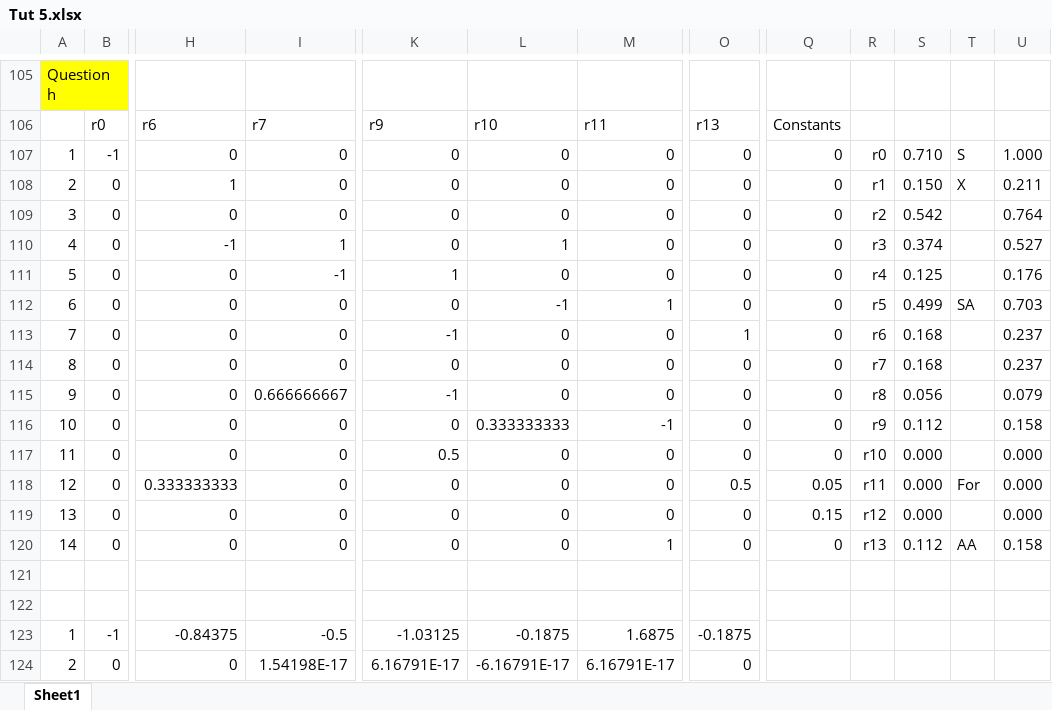
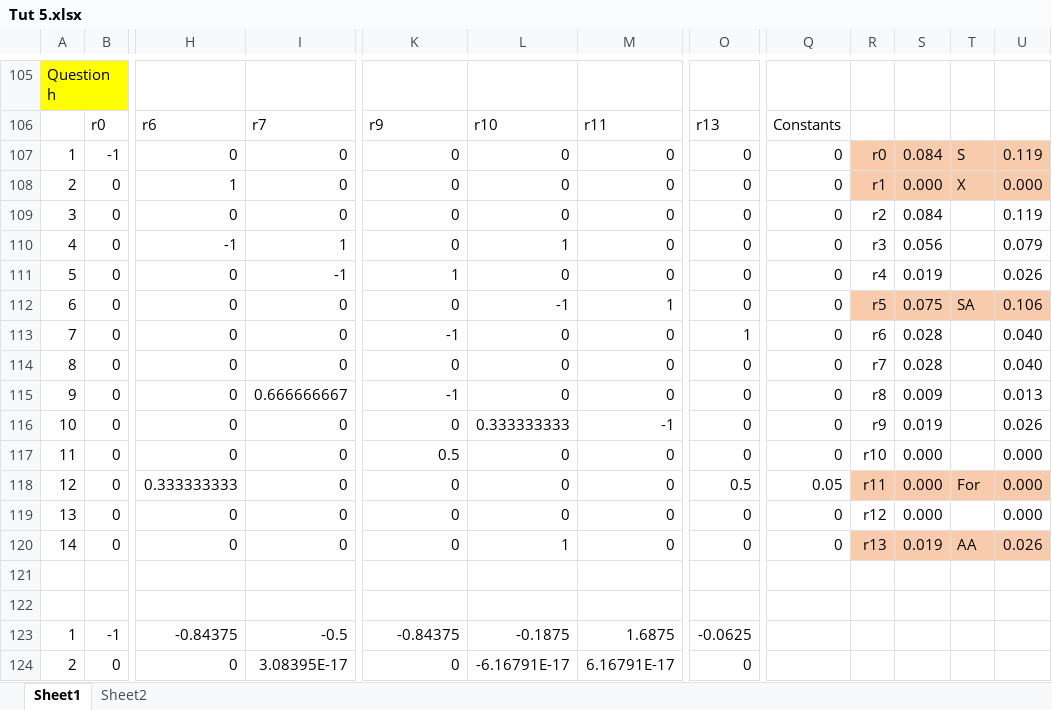
Before and after one commit to Broch76/CBI310_2018, an Excel workbook: Tut 5.xlsx, sheet Sheet1, drawn as a sheet; only a part is shown, gaps mark what is left out; values as stored, in another font and other column widths than the file's, no borders; the diff covers the shown part only; the diff names each change by its address in the sheet, - before the commit and + after, or states it on an @@ line.

```diff
--- a/Tut 5.xlsx (sheet Sheet1)
+++ b/Tut 5.xlsx (sheet Sheet1)
+sheet tab: Sheet2
-R107:U108 fill: none
+R107:U108 fill: #F8CBAD
-S107: 0.710
+S107: 0.084
-U107: 1.000
+U107: 0.119
-S108: 0.150
+S108: 0.000
-U108: 0.211
+U108: 0.000
-S109: 0.542
+S109: 0.084
-U109: 0.764
+U109: 0.119
-S110: 0.374
+S110: 0.056
-U110: 0.527
+U110: 0.079
-S111: 0.125
+S111: 0.019
-U111: 0.176
+U111: 0.026
-R112:U112 fill: none
+R112:U112 fill: #F8CBAD
-S112: 0.499
+S112: 0.075
-U112: 0.703
+U112: 0.106
-S113:S114: 0.168
+S113:S114: 0.028
-U113:U114: 0.237
+U113:U114: 0.040
-S115: 0.056
+S115: 0.009
-U115: 0.079
+U115: 0.013
-S116: 0.112
+S116: 0.019
-U116: 0.158
+U116: 0.026
-R118:U118 fill: none
+R118:U118 fill: #F8CBAD
-Q119: 0.15
+Q119: 0
-L120: 0
+L120: 1
-M120: 1
+M120: 0
-R120:U120 fill: none
+R120:U120 fill: #F8CBAD
-S120: 0.112
+S120: 0.019
-U120: 0.158
+U120: 0.026
-K123: -1.03125
+K123: -0.84375
-O123: -0.1875
+O123: -0.0625
-I124: 1.54198E-17
+I124: 3.08395E-17
-K124: 6.16791E-17
+K124: 0
```
Also changed, not shown: 20 added rows, 20 removed rows, 261 edited cells and cell formats elsewhere in this sheet, 3 other files.
